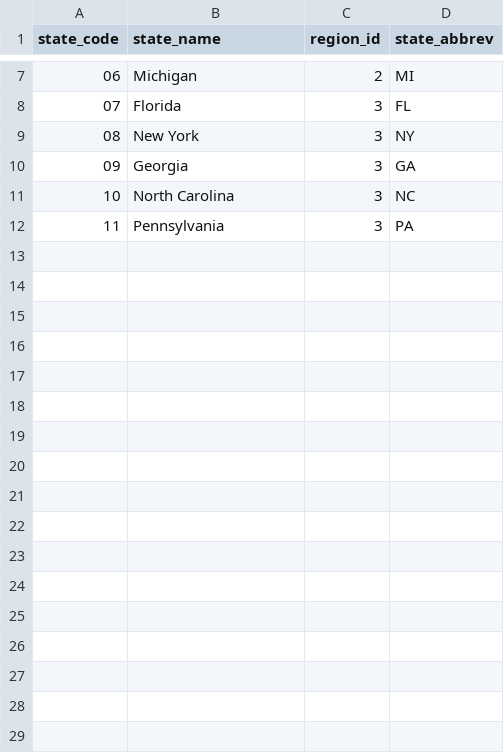
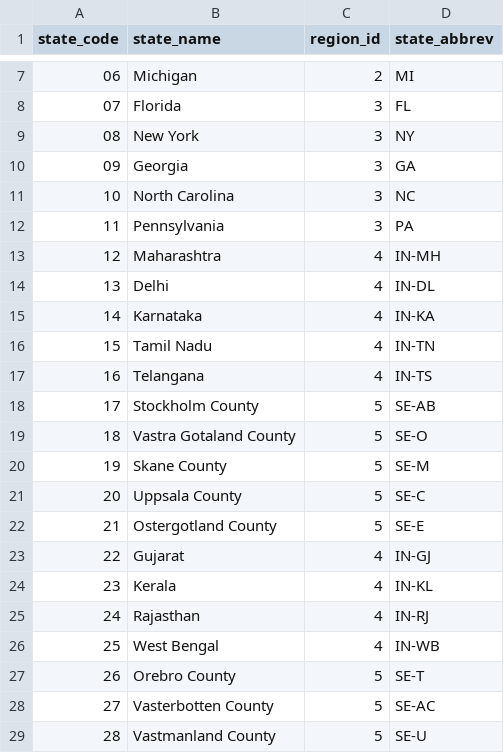
Before and after one commit to vindhya11CG/IMS_MAF, a CSV file: data/csv_exports/db1_csv_export/states.csv, drawn as a sheet; only a part is shown, gaps mark what is left out; the diff names each change by its address in the sheet, - before the commit and + after, or states it on an @@ line.

```diff
--- a/data/csv_exports/db1_csv_export/states.csv
+++ b/data/csv_exports/db1_csv_export/states.csv
+row 13: 12 | Maharashtra | 4 | IN-MH
+row 14: 13 | Delhi | 4 | IN-DL
+row 15: 14 | Karnataka | 4 | IN-KA
+row 16: 15 | Tamil Nadu | 4 | IN-TN
+row 17: 16 | Telangana | 4 | IN-TS
+row 18: 17 | Stockholm County | 5 | SE-AB
+row 19: 18 | Vastra Gotaland County | 5 | SE-O
+row 20: 19 | Skane County | 5 | SE-M
+row 21: 20 | Uppsala County | 5 | SE-C
+row 22: 21 | Ostergotland County | 5 | SE-E
+row 23: 22 | Gujarat | 4 | IN-GJ
+row 24: 23 | Kerala | 4 | IN-KL
+row 25: 24 | Rajasthan | 4 | IN-RJ
+row 26: 25 | West Bengal | 4 | IN-WB
+row 27: 26 | Orebro County | 5 | SE-T
+row 28: 27 | Vasterbotten County | 5 | SE-AC
+row 29: 28 | Vastmanland County | 5 | SE-U
```
Also changed, not shown: data/csv_exports/db1_csv_export/distribution_centers.csv, data/csv_exports/db1_csv_export/locations.csv, 19 other files.
